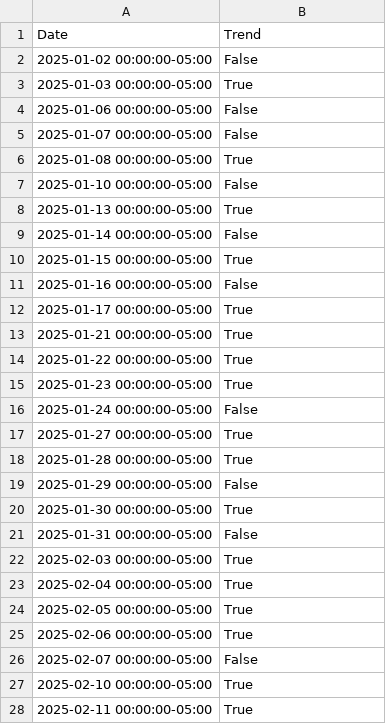
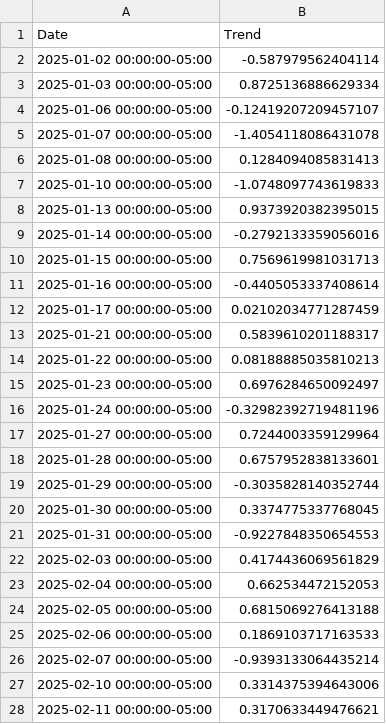
Before and after one commit to dukemdiamond/TXNAnalysis, a CSV file: market_trend.csv, drawn as a sheet; only a part is shown; the diff covers the shown part only.

Commit message:
More stocks added, optimization functions, data cleaning

```diff
--- a/market_trend.csv
+++ b/market_trend.csv
@@ -1,28 +1,28 @@
 Date,Trend
-2025-01-02 00:00:00-05:00,False
-2025-01-03 00:00:00-05:00,True
-2025-01-06 00:00:00-05:00,False
-2025-01-07 00:00:00-05:00,False
-2025-01-08 00:00:00-05:00,True
-2025-01-10 00:00:00-05:00,False
-2025-01-13 00:00:00-05:00,True
-2025-01-14 00:00:00-05:00,False
-2025-01-15 00:00:00-05:00,True
-2025-01-16 00:00:00-05:00,False
-2025-01-17 00:00:00-05:00,True
-2025-01-21 00:00:00-05:00,True
-2025-01-22 00:00:00-05:00,True
-2025-01-23 00:00:00-05:00,True
-2025-01-24 00:00:00-05:00,False
-2025-01-27 00:00:00-05:00,True
-2025-01-28 00:00:00-05:00,True
-2025-01-29 00:00:00-05:00,False
-2025-01-30 00:00:00-05:00,True
-2025-01-31 00:00:00-05:00,False
-2025-02-03 00:00:00-05:00,True
-2025-02-04 00:00:00-05:00,True
-2025-02-05 00:00:00-05:00,True
-2025-02-06 00:00:00-05:00,True
-2025-02-07 00:00:00-05:00,False
-2025-02-10 00:00:00-05:00,True
-2025-02-11 00:00:00-05:00,True
+2025-01-02 00:00:00-05:00,-0.587979562404114
+2025-01-03 00:00:00-05:00,0.8725136886629334
+2025-01-06 00:00:00-05:00,-0.12419207209457107
+2025-01-07 00:00:00-05:00,-1.4054118086431078
+2025-01-08 00:00:00-05:00,0.1284094085831413
+2025-01-10 00:00:00-05:00,-1.0748097743619833
+2025-01-13 00:00:00-05:00,0.9373920382395015
+2025-01-14 00:00:00-05:00,-0.2792133359056016
+2025-01-15 00:00:00-05:00,0.7569619981031713
+2025-01-16 00:00:00-05:00,-0.4405053337408614
+2025-01-17 00:00:00-05:00,0.02102034771287459
+2025-01-21 00:00:00-05:00,0.5839610201188317
+2025-01-22 00:00:00-05:00,0.08188885035810213
+2025-01-23 00:00:00-05:00,0.6976284650092497
+2025-01-24 00:00:00-05:00,-0.32982392719481196
+2025-01-27 00:00:00-05:00,0.7244003359129964
+2025-01-28 00:00:00-05:00,0.6757952838133601
+2025-01-29 00:00:00-05:00,-0.3035828140352744
+2025-01-30 00:00:00-05:00,0.3374775337768045
+2025-01-31 00:00:00-05:00,-0.9227848350654553
+2025-02-03 00:00:00-05:00,0.4174436069561829
+2025-02-04 00:00:00-05:00,0.662534472152053
+2025-02-05 00:00:00-05:00,0.6815069276413188
+2025-02-06 00:00:00-05:00,0.1869103717163533
+2025-02-07 00:00:00-05:00,-0.9393133064435214
+2025-02-10 00:00:00-05:00,0.3314375394643006
+2025-02-11 00:00:00-05:00,0.3170633449476621
```
Also changed, not shown: 1 added row and 81 edited cells elsewhere in this file, txn_trend.csv, 1 other file.
